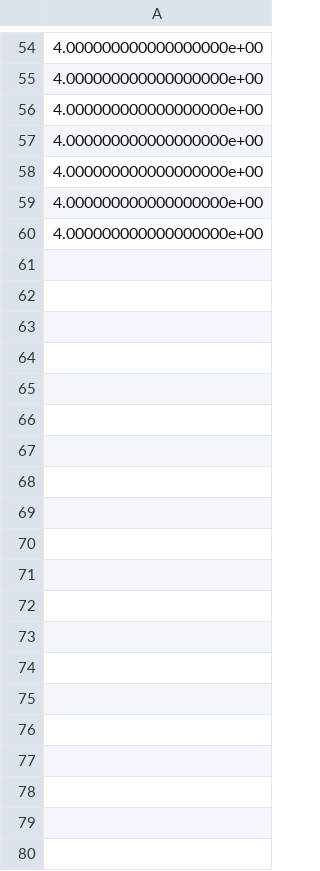
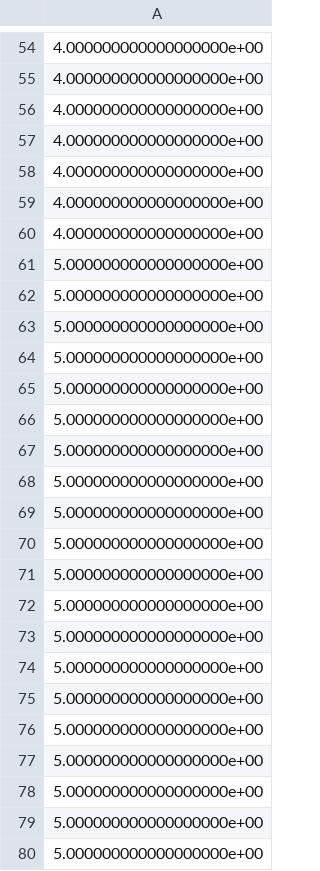
Before and after one commit to lmnextracts/rock-or-not, a CSV file: data/kmeans/labelsTest.csv, drawn as a sheet; only a part is shown, gaps mark what is left out; the diff covers the shown part only; the diff names each change by its address in the sheet, - before the commit and + after, or states it on an @@ line.

```diff
--- a/data/kmeans/labelsTest.csv
+++ b/data/kmeans/labelsTest.csv
+row 61: 5.000000000000000000e+00
+row 62: 5.000000000000000000e+00
+row 63: 5.000000000000000000e+00
+row 64: 5.000000000000000000e+00
+row 65: 5.000000000000000000e+00
+row 66: 5.000000000000000000e+00
+row 67: 5.000000000000000000e+00
+row 68: 5.000000000000000000e+00
+row 69: 5.000000000000000000e+00
+row 70: 5.000000000000000000e+00
+row 71: 5.000000000000000000e+00
+row 72: 5.000000000000000000e+00
+row 73: 5.000000000000000000e+00
+row 74: 5.000000000000000000e+00
+row 75: 5.000000000000000000e+00
+row 76: 5.000000000000000000e+00
+row 77: 5.000000000000000000e+00
+row 78: 5.000000000000000000e+00
+row 79: 5.000000000000000000e+00
+row 80: 5.000000000000000000e+00
```
Also changed, not shown: 40 added rows elsewhere in this file, data/kmeans/labelsTrain.csv, 34 other files.
